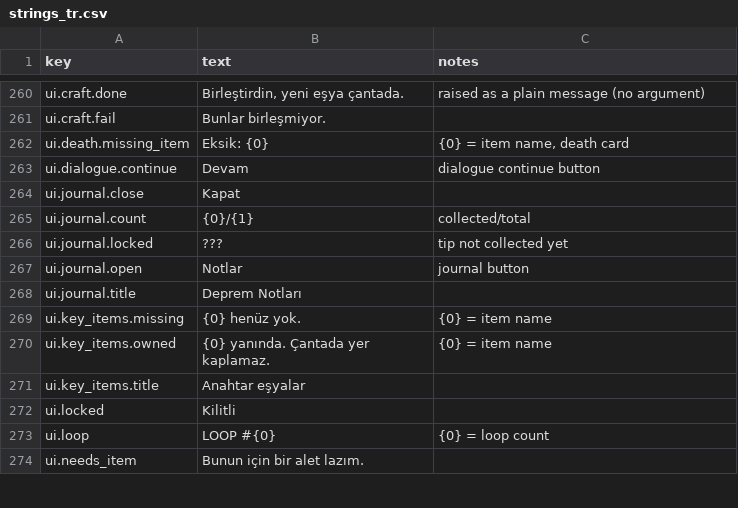
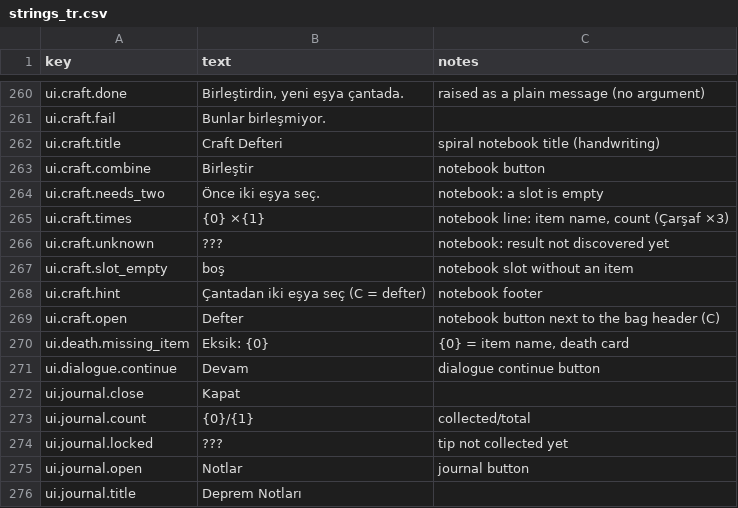
Before and after one commit to qerK0/61Seconds, a CSV file: Assets/_Game/Content/Text/strings_tr.csv, drawn as a sheet; only a part is shown, gaps mark what is left out; the shorter side is filled out with more unchanged rows.

```diff
--- a/Assets/_Game/Content/Text/strings_tr.csv
+++ b/Assets/_Game/Content/Text/strings_tr.csv
@@ -261,2 +261,10 @@ ui.craft.done,"Birleştirdin, yeni eşya çantada.",raised as a plain message (n
 ui.craft.fail,Bunlar birleşmiyor.,
+ui.craft.title,Craft Defteri,spiral notebook title (handwriting)
+ui.craft.combine,Birleştir,notebook button
+ui.craft.needs_two,Önce iki eşya seç.,notebook: a slot is empty
+ui.craft.times,{0} ×{1},"notebook line: item name, count (Çarşaf ×3)"
+ui.craft.unknown,???,notebook: result not discovered yet
+ui.craft.slot_empty,boş,notebook slot without an item
+ui.craft.hint,Çantadan iki eşya seç (C = defter),notebook footer
+ui.craft.open,Defter,notebook button next to the bag header (C)
 ui.death.missing_item,Eksik: {0},"{0} = item name, death card"
```
Also changed, not shown: 29 other files.
